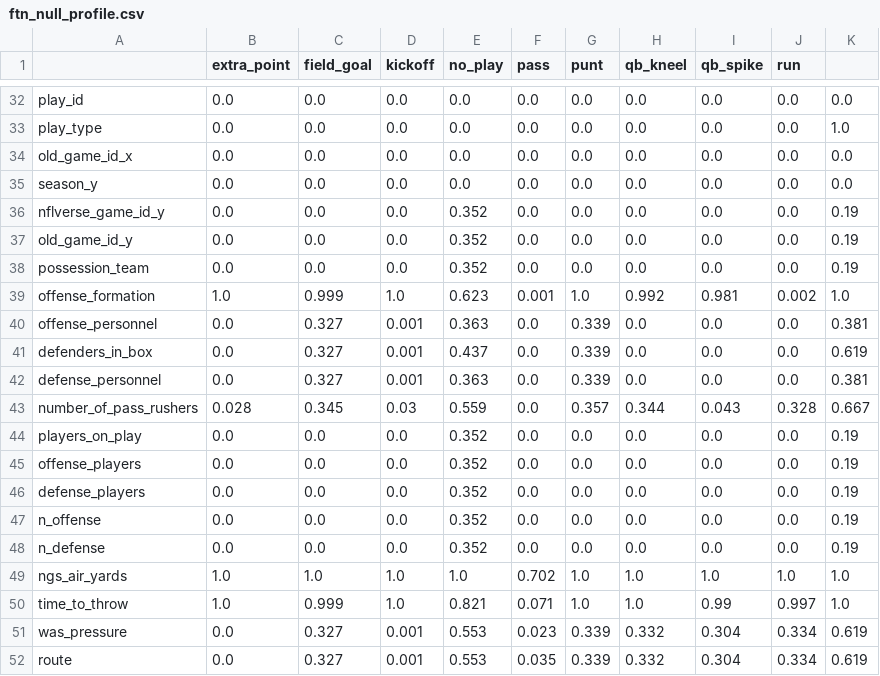
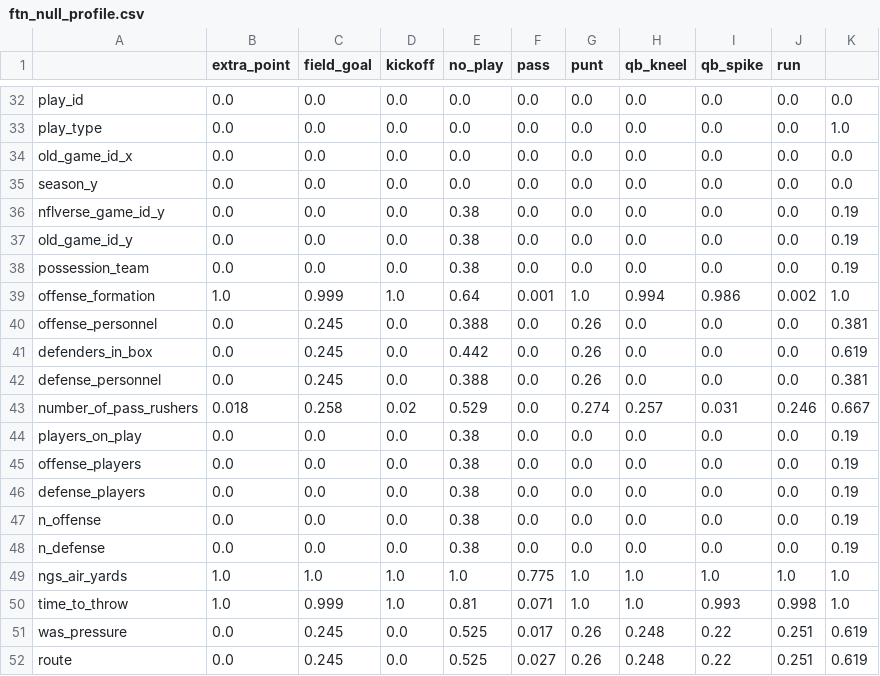
Before and after one commit to nickthx/nfl-defensive-tendencies, a CSV file: audit/ftn_null_profile.csv, drawn as a sheet; only a part is shown, gaps mark what is left out; the diff covers the shown part only.

```diff
--- a/audit/ftn_null_profile.csv
+++ b/audit/ftn_null_profile.csv
@@ -35,18 +35,18 @@ old_game_id_x,0.0,0.0,0.0,0.0,0.0,0.0,0.0,0.0,0.0,0.0
 season_y,0.0,0.0,0.0,0.0,0.0,0.0,0.0,0.0,0.0,0.0
-nflverse_game_id_y,0.0,0.0,0.0,0.352,0.0,0.0,0.0,0.0,0.0,0.19
-old_game_id_y,0.0,0.0,0.0,0.352,0.0,0.0,0.0,0.0,0.0,0.19
-possession_team,0.0,0.0,0.0,0.352,0.0,0.0,0.0,0.0,0.0,0.19
-offense_formation,1.0,0.999,1.0,0.623,0.001,1.0,0.992,0.981,0.002,1.0
-offense_personnel,0.0,0.327,0.001,0.363,0.0,0.339,0.0,0.0,0.0,0.381
-defenders_in_box,0.0,0.327,0.001,0.437,0.0,0.339,0.0,0.0,0.0,0.619
-defense_personnel,0.0,0.327,0.001,0.363,0.0,0.339,0.0,0.0,0.0,0.381
-number_of_pass_rushers,0.028,0.345,0.03,0.559,0.0,0.357,0.344,0.043,0.328,0.667
-players_on_play,0.0,0.0,0.0,0.352,0.0,0.0,0.0,0.0,0.0,0.19
-offense_players,0.0,0.0,0.0,0.352,0.0,0.0,0.0,0.0,0.0,0.19
-defense_players,0.0,0.0,0.0,0.352,0.0,0.0,0.0,0.0,0.0,0.19
-n_offense,0.0,0.0,0.0,0.352,0.0,0.0,0.0,0.0,0.0,0.19
-n_defense,0.0,0.0,0.0,0.352,0.0,0.0,0.0,0.0,0.0,0.19
-ngs_air_yards,1.0,1.0,1.0,1.0,0.702,1.0,1.0,1.0,1.0,1.0
-time_to_throw,1.0,0.999,1.0,0.821,0.071,1.0,1.0,0.99,0.997,1.0
-was_pressure,0.0,0.327,0.001,0.553,0.023,0.339,0.332,0.304,0.334,0.619
-route,0.0,0.327,0.001,0.553,0.035,0.339,0.332,0.304,0.334,0.619
+nflverse_game_id_y,0.0,0.0,0.0,0.38,0.0,0.0,0.0,0.0,0.0,0.19
+old_game_id_y,0.0,0.0,0.0,0.38,0.0,0.0,0.0,0.0,0.0,0.19
+possession_team,0.0,0.0,0.0,0.38,0.0,0.0,0.0,0.0,0.0,0.19
+offense_formation,1.0,0.999,1.0,0.64,0.001,1.0,0.994,0.986,0.002,1.0
+offense_personnel,0.0,0.245,0.0,0.388,0.0,0.26,0.0,0.0,0.0,0.381
+defenders_in_box,0.0,0.245,0.0,0.442,0.0,0.26,0.0,0.0,0.0,0.619
+defense_personnel,0.0,0.245,0.0,0.388,0.0,0.26,0.0,0.0,0.0,0.381
+number_of_pass_rushers,0.018,0.258,0.02,0.529,0.0,0.274,0.257,0.031,0.246,0.667
+players_on_play,0.0,0.0,0.0,0.38,0.0,0.0,0.0,0.0,0.0,0.19
+offense_players,0.0,0.0,0.0,0.38,0.0,0.0,0.0,0.0,0.0,0.19
+defense_players,0.0,0.0,0.0,0.38,0.0,0.0,0.0,0.0,0.0,0.19
+n_offense,0.0,0.0,0.0,0.38,0.0,0.0,0.0,0.0,0.0,0.19
+n_defense,0.0,0.0,0.0,0.38,0.0,0.0,0.0,0.0,0.0,0.19
+ngs_air_yards,1.0,1.0,1.0,1.0,0.775,1.0,1.0,1.0,1.0,1.0
+time_to_throw,1.0,0.999,1.0,0.81,0.071,1.0,1.0,0.993,0.998,1.0
+was_pressure,0.0,0.245,0.0,0.525,0.017,0.26,0.248,0.22,0.251,0.619
+route,0.0,0.245,0.0,0.525,0.027,0.26,0.248,0.22,0.251,0.619
```
Also changed, not shown: 96 edited cells elsewhere in this file, 19 other files.
